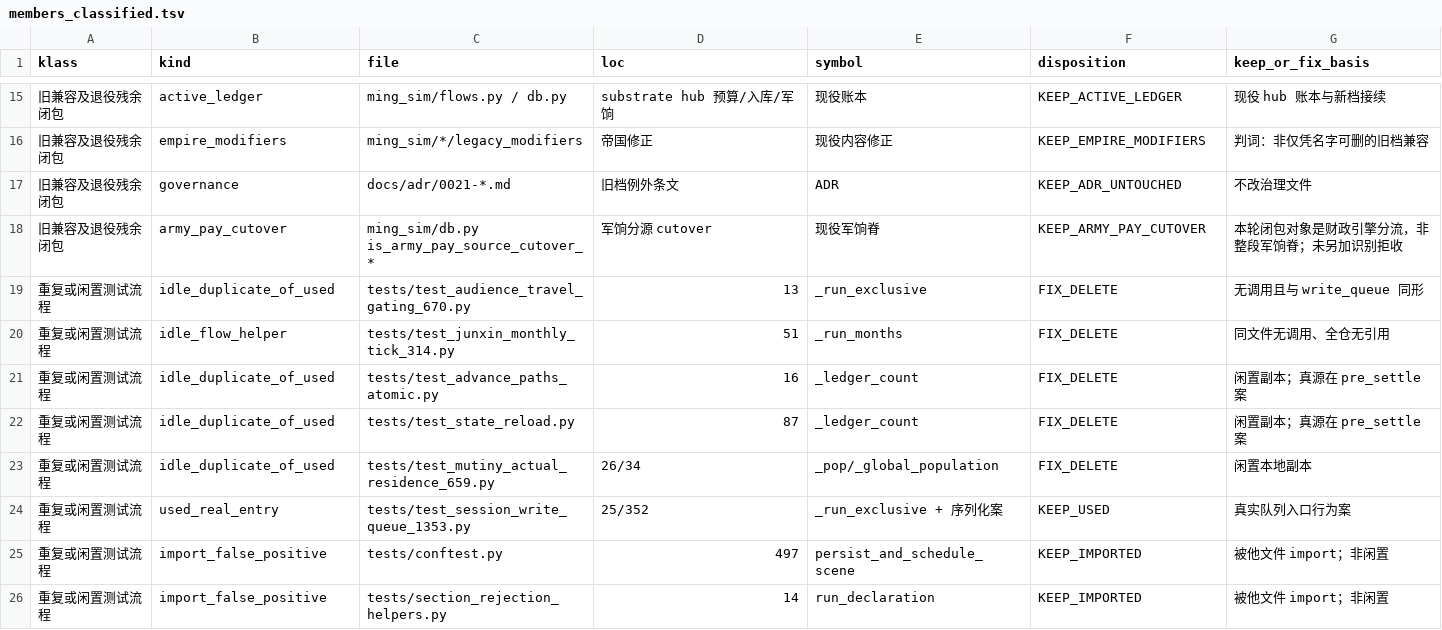
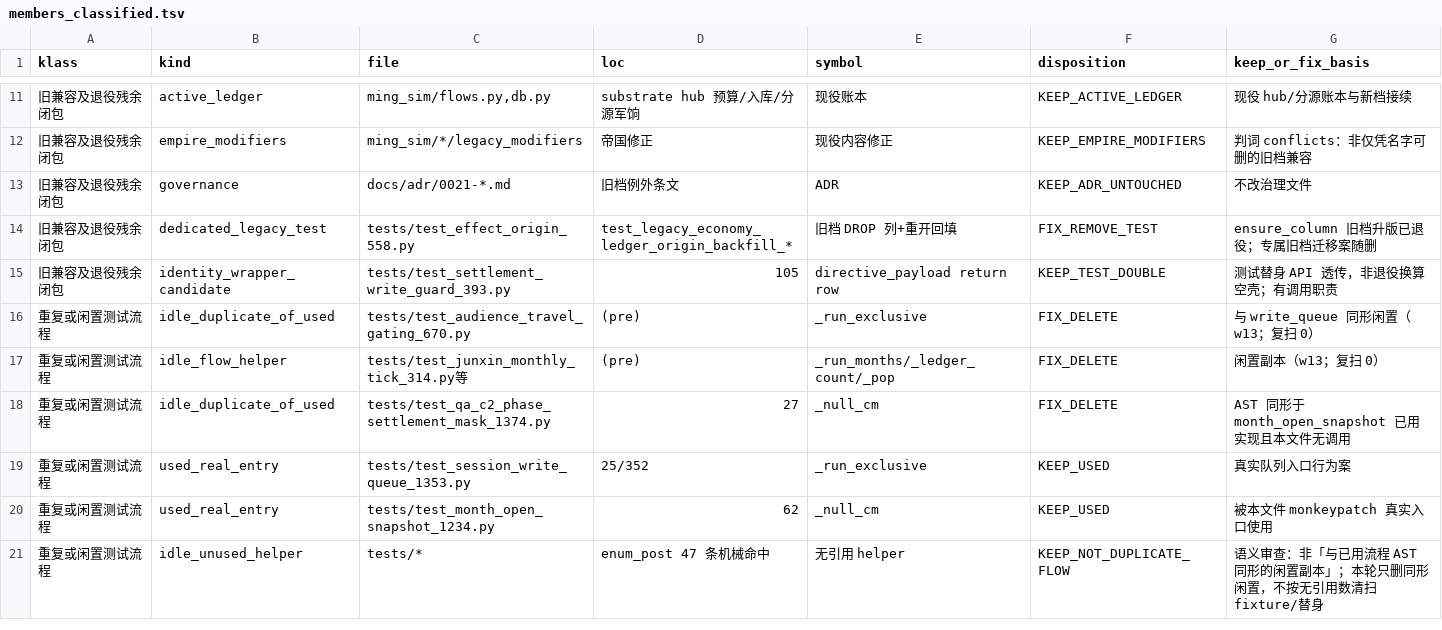
Before and after one commit to Akagilnc/ming-salvage-sim, a TSV file: evidence/1847-w13-scans/members_classified.tsv, drawn as a sheet; only a part is shown, gaps mark what is left out; the diff covers the shown part only.

```diff
--- a/evidence/1847-w13-scans/members_classified.tsv
+++ b/evidence/1847-w13-scans/members_classified.tsv
@@ -15,12 +11,11 @@ klass	kind	file	loc	symbol	disposition	keep_or_fix_basis
-旧兼容及退役残余闭包	active_ledger	ming_sim/flows.py / db.py	substrate hub 预算/入库/军饷	现役账本	KEEP_ACTIVE_LEDGER	现役 hub 账本与新档接续
-旧兼容及退役残余闭包	empire_modifiers	ming_sim/*/legacy_modifiers	帝国修正	现役内容修正	KEEP_EMPIRE_MODIFIERS	判词：非仅凭名字可删的旧档兼容
+旧兼容及退役残余闭包	active_ledger	ming_sim/flows.py,db.py	substrate hub 预算/入库/分源军饷	现役账本	KEEP_ACTIVE_LEDGER	现役 hub/分源账本与新档接续
+旧兼容及退役残余闭包	empire_modifiers	ming_sim/*/legacy_modifiers	帝国修正	现役内容修正	KEEP_EMPIRE_MODIFIERS	判词 conflicts：非仅凭名字可删的旧档兼容
 旧兼容及退役残余闭包	governance	docs/adr/0021-*.md	旧档例外条文	ADR	KEEP_ADR_UNTOUCHED	不改治理文件
-旧兼容及退役残余闭包	army_pay_cutover	ming_sim/db.py is_army_pay_source_cutover_*	军饷分源 cutover	现役军饷脊	KEEP_ARMY_PAY_CUTOVER	本轮闭包对象是财政引擎分流，非整段军饷脊；未另加识别拒收
-重复或闲置测试流程	idle_duplicate_of_used	tests/test_audience_travel_gating_670.py	13	_run_exclusive	FIX_DELETE	无调用且与 write_queue 同形
-重复或闲置测试流程	idle_flow_helper	tests/test_junxin_monthly_tick_314.py	51	_run_months	FIX_DELETE	同文件无调用、全仓无引用
-重复或闲置测试流程	idle_duplicate_of_used	tests/test_advance_paths_atomic.py	16	_ledger_count	FIX_DELETE	闲置副本；真源在 pre_settle 案
-重复或闲置测试流程	idle_duplicate_of_used	tests/test_state_reload.py	87	_ledger_count	FIX_DELETE	闲置副本；真源在 pre_settle 案
-重复或闲置测试流程	idle_duplicate_of_used	tests/test_mutiny_actual_residence_659.py	26/34	_pop/_global_population	FIX_DELETE	闲置本地副本
-重复或闲置测试流程	used_real_entry	tests/test_session_write_queue_1353.py	25/352	_run_exclusive + 序列化案	KEEP_USED	真实队列入口行为案
-重复或闲置测试流程	import_false_positive	tests/conftest.py	497	persist_and_schedule_scene	KEEP_IMPORTED	被他文件 import；非闲置
-重复或闲置测试流程	import_false_positive	tests/section_rejection_helpers.py	14	run_declaration	KEEP_IMPORTED	被他文件 import；非闲置
+旧兼容及退役残余闭包	dedicated_legacy_test	tests/test_effect_origin_558.py	test_legacy_economy_ledger_origin_backfill_*	旧档 DROP 列+重开回填	FIX_REMOVE_TEST	ensure_column 旧档升版已退役；专属旧档迁移案随删
+旧兼容及退役残余闭包	identity_wrapper_candidate	tests/test_settlement_write_guard_393.py	105	directive_payload return row	KEEP_TEST_DOUBLE	测试替身 API 透传，非退役换算空壳；有调用职责
+重复或闲置测试流程	idle_duplicate_of_used	tests/test_audience_travel_gating_670.py	(pre)	_run_exclusive	FIX_DELETE	与 write_queue 同形闲置（w13；复扫 0）
+重复或闲置测试流程	idle_flow_helper	tests/test_junxin_monthly_tick_314.py等	(pre)	_run_months/_ledger_count/_pop	FIX_DELETE	闲置副本（w13；复扫 0）
+重复或闲置测试流程	idle_duplicate_of_used	tests/test_qa_c2_phase_settlement_mask_1374.py	27	_null_cm	FIX_DELETE	AST 同形于 month_open_snapshot 已用实现且本文件无调用
+重复或闲置测试流程	used_real_entry	tests/test_session_write_queue_1353.py	25/352	_run_exclusive	KEEP_USED	真实队列入口行为案
+重复或闲置测试流程	used_real_entry	tests/test_month_open_snapshot_1234.py	62	_null_cm	KEEP_USED	被本文件 monkeypatch 真实入口使用
+重复或闲置测试流程	idle_unused_helper	tests/*	enum_post 47 条机械命中	无引用 helper	KEEP_NOT_DUPLICATE_FLOW	语义审查：非「与已用流程 AST 同形的闲置副本」；本轮只删同形闲置，不按无引用数清扫 fixture/替身
```
Also changed, not shown: 3 added rows, 7 removed rows and 22 edited cells elsewhere in this file, evidence/1847-w13-scans/members_post.tsv, evidence/1847-w13-scans/members_pre.tsv, 20 other files.
